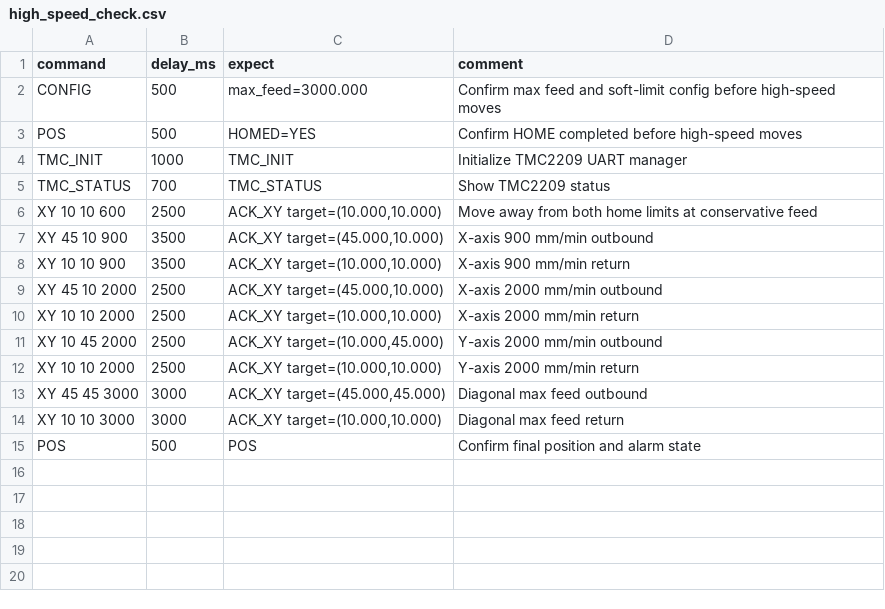
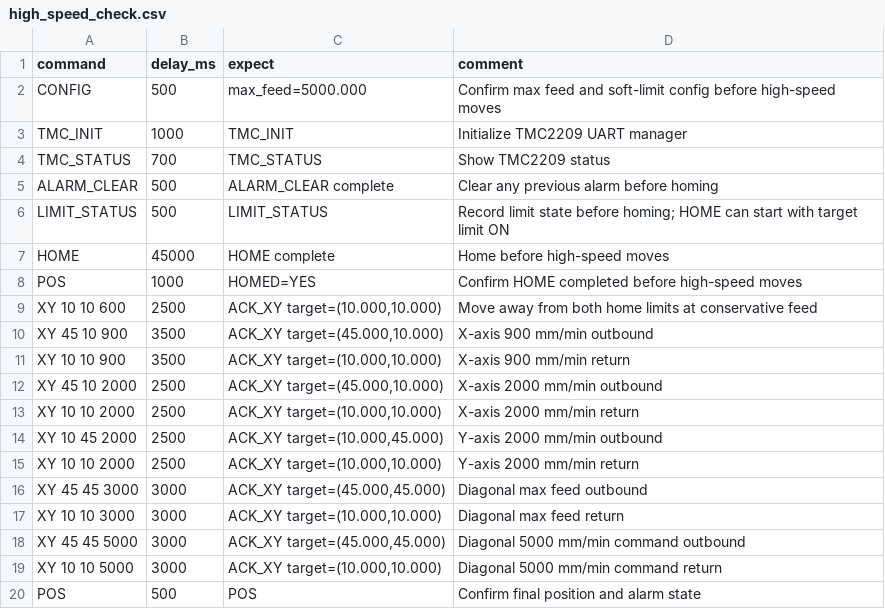
Before and after one commit to fooping-tech/CoreXY_Plotter, a CSV file: tools/serial_tool/examples/high_speed_check.csv, drawn as a sheet.

```diff
--- a/tools/serial_tool/examples/high_speed_check.csv
+++ b/tools/serial_tool/examples/high_speed_check.csv
@@ -1,6 +1,9 @@
 command,delay_ms,expect,comment
-CONFIG,500,max_feed=3000.000,Confirm max feed and soft-limit config before high-speed moves
-POS,500,HOMED=YES,Confirm HOME completed before high-speed moves
+CONFIG,500,max_feed=5000.000,Confirm max feed and soft-limit config before high-speed moves
 TMC_INIT,1000,TMC_INIT,Initialize TMC2209 UART manager
 TMC_STATUS,700,TMC_STATUS,Show TMC2209 status
+ALARM_CLEAR,500,ALARM_CLEAR complete,Clear any previous alarm before homing
+LIMIT_STATUS,500,LIMIT_STATUS,Record limit state before homing; HOME can start with target limit ON
+HOME,45000,HOME complete,Home before high-speed moves
+POS,1000,HOMED=YES,Confirm HOME completed before high-speed moves
 XY 10 10 600,2500,"ACK_XY target=(10.000,10.000)",Move away from both home limits at conservative feed
@@ -14,2 +17,4 @@ XY 45 45 3000,3000,"ACK_XY target=(45.000,45.000)",Diagonal max feed outbound
 XY 10 10 3000,3000,"ACK_XY target=(10.000,10.000)",Diagonal max feed return
+XY 45 45 5000,3000,"ACK_XY target=(45.000,45.000)",Diagonal 5000 mm/min command outbound
+XY 10 10 5000,3000,"ACK_XY target=(10.000,10.000)",Diagonal 5000 mm/min command return
 POS,500,POS,Confirm final position and alarm state
```
Also changed, not shown: tools/serial_tool/examples/high_speed_sweep_check.csv, 3 other files.
